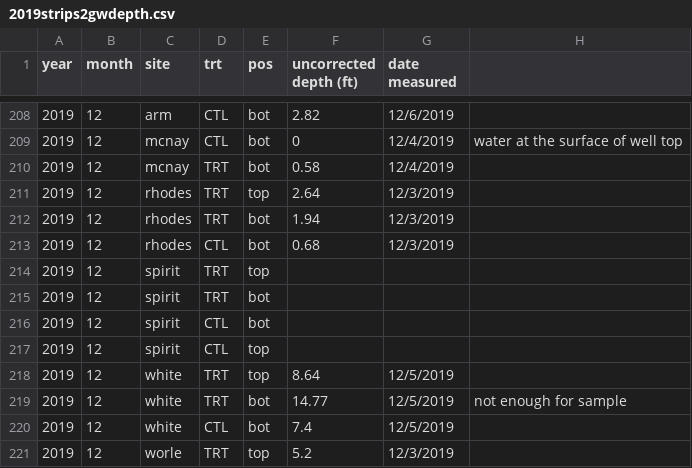
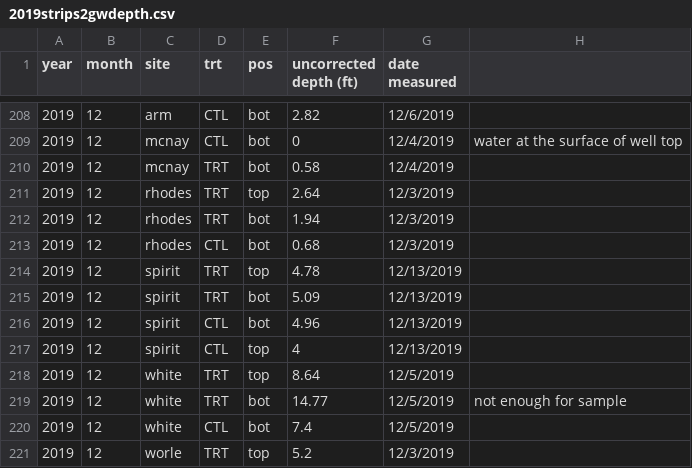
Before and after one commit to wittec/prairiestrips, a CSV file: groundwater/data-raw/depth/2019/2019strips2gwdepth.csv, drawn as a sheet; only a part is shown, gaps mark what is left out.

Commit message:
Updated gwdepth data, cleaned up groundwater script and created groundwaterwrangle script

```diff
--- a/groundwater/data-raw/depth/2019/2019strips2gwdepth.csv
+++ b/groundwater/data-raw/depth/2019/2019strips2gwdepth.csv
@@ -213,6 +213,6 @@ year,month,site,trt,pos,uncorrected depth (ft),date measured,
 2019,12,rhodes,CTL,bot,0.68,12/3/2019,
-2019,12,spirit,TRT,top,,,
-2019,12,spirit,TRT,bot,,,
-2019,12,spirit,CTL,bot,,,
-2019,12,spirit,CTL,top,,,
+2019,12,spirit,TRT,top,4.78,12/13/2019,
+2019,12,spirit,TRT,bot,5.09,12/13/2019,
+2019,12,spirit,CTL,bot,4.96,12/13/2019,
+2019,12,spirit,CTL,top,4,12/13/2019,
 2019,12,white,TRT,top,8.64,12/5/2019,
```
Also changed, not shown: 3 other files.
